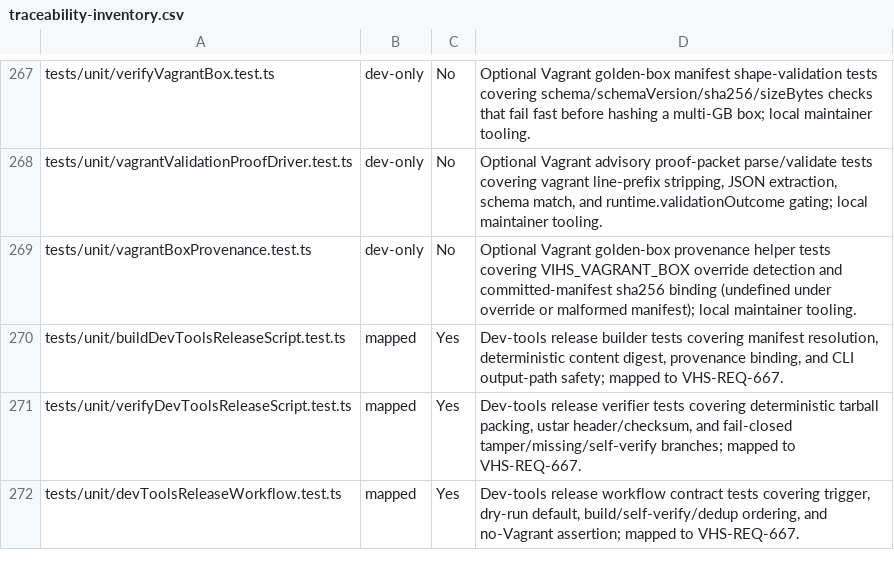
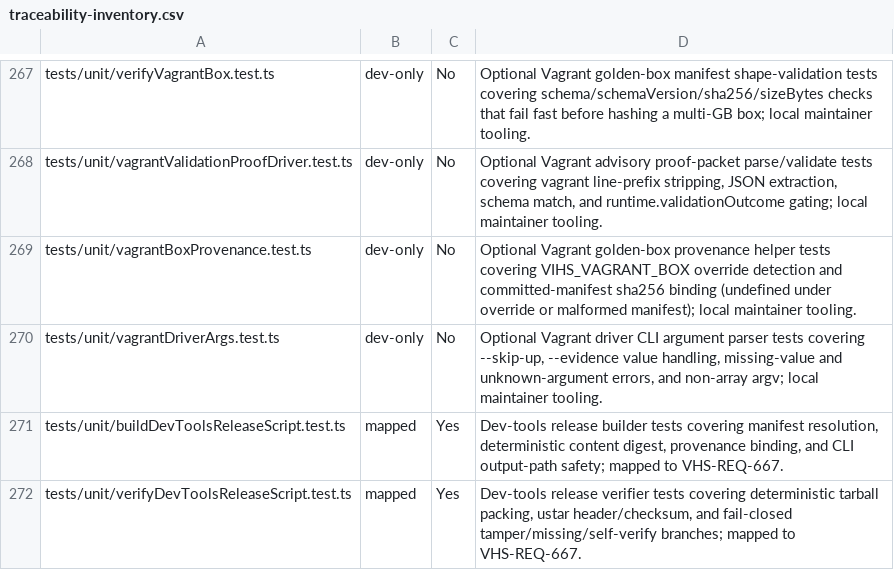
Before and after one commit to LabVIEW-Community-CI-CD/vi-history-suite, a CSV file: docs/requirements/traceability-inventory.csv, drawn as a sheet; only a part is shown, gaps mark what is left out; the shorter side is filled out with more unchanged rows; the diff names each change by its address in the sheet, - before the commit and + after, or states it on an @@ line.

Commit message:
refactor(vagrant): share and test the driver CLI argument parser
Extract duplicated parseArgs from both drivers into scripts/lib/vagrantDriverArgs.cjs
as pure parseDriverArgs returning { options, error } (fixing silent trailing
--evidence), wire both drivers, and add unit tests.

Supporting VHS-REQ-666.

Closes #1879

```diff
--- a/docs/requirements/traceability-inventory.csv
+++ b/docs/requirements/traceability-inventory.csv
+row 270: tests/unit/vagrantDriverArgs.test.ts | dev-only | No | Optional Vagrant driver CLI argument parser tests covering --skip-up, --evidence value handling, missing-value and unknown-argument errors, and non-array argv; local maintainer tooling.
```
Also changed, not shown: 4 other files.
